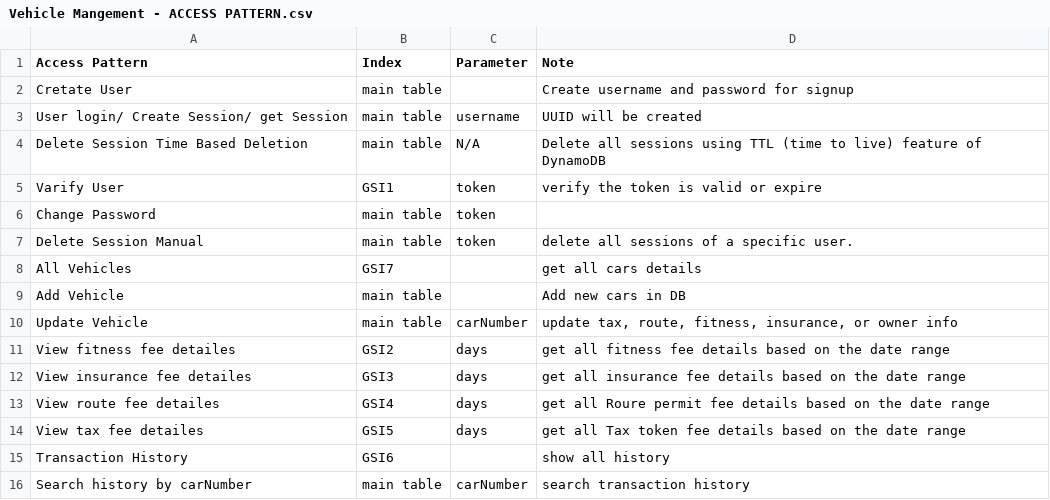
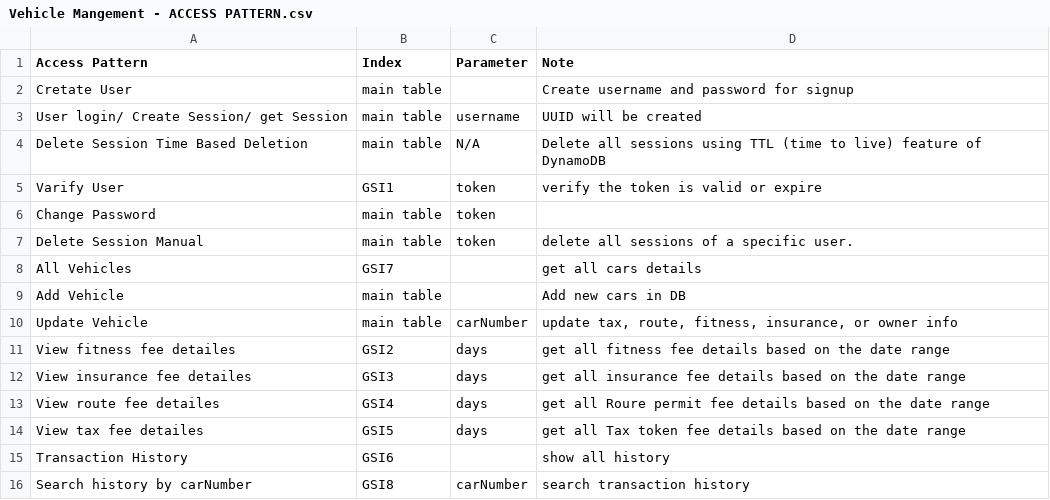
Before and after one commit to HironDas/vehicle-api-lambda, a CSV file: documents/csv/Vehicle Mangement - ACCESS PATTERN.csv, drawn as a sheet.

```diff
--- a/documents/csv/Vehicle Mangement - ACCESS PATTERN.csv
+++ b/documents/csv/Vehicle Mangement - ACCESS PATTERN.csv
@@ -15,2 +15,2 @@ View tax  fee detailes,GSI5,days,"get all Tax token fee details based on the dat
 Transaction History,GSI6,,show all history
-Search history by carNumber,main table,carNumber,search transaction history
+Search history by carNumber,GSI8,carNumber,search transaction history
```
Also changed, not shown: 3 other files.
